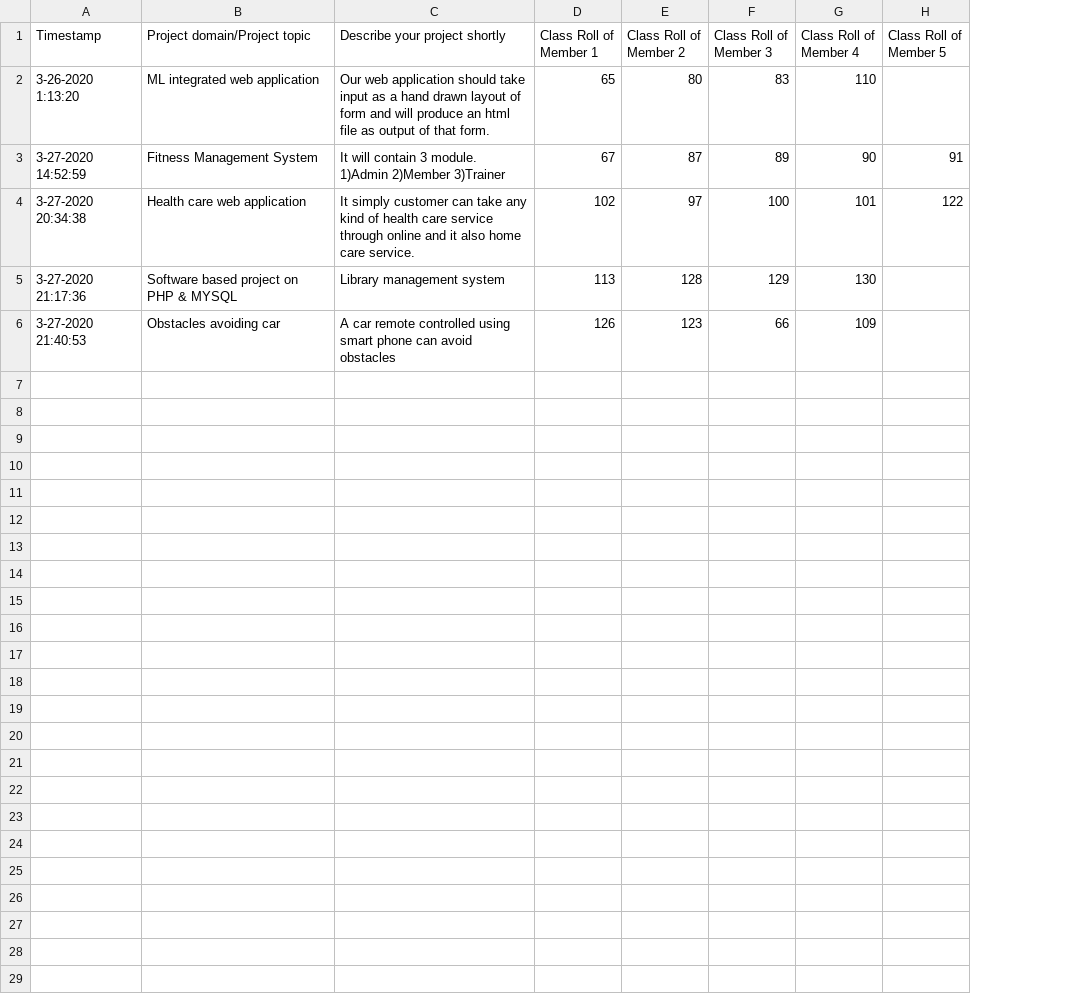
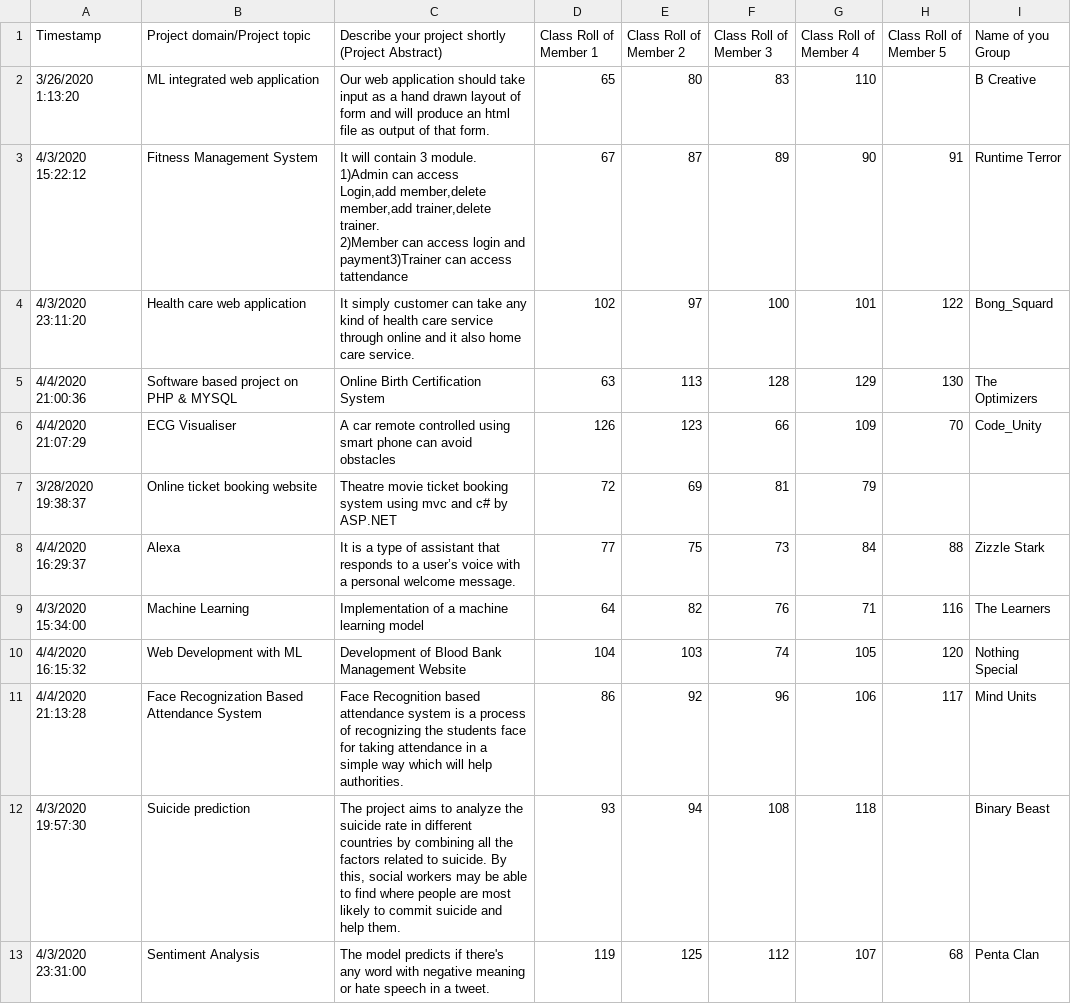
Before and after one commit to PritimoySarkar/Team-Registration-Mngt.-by-Google-Form, a CSV file: Mini Project (Responses).csv, drawn as a sheet; removed rows and columns are numbered as before the commit, all else as after; ↵ is a line break in a cell; the diff names each change by its address in the sheet, - before the commit and + after, or states it on an @@ line.

Commit message:
Group Name Added
1 column is added in the input response file & required changes are made in the .ipynb file

```diff
--- a/Mini Project (Responses).csv
+++ b/Mini Project (Responses).csv
+column I (Name of you Group), rows 2-4: B Creative | Runtime Terror | Bong_Squard; row 6: Code_Unity
-C1: Describe your project shortly
+C1: Describe your project shortly (Project Abstract)
-A2 (Timestamp): 3-26-2020 1:13:20
+A2 (Timestamp): 3/26/2020 1:13:20
-A3 (Timestamp): 3-27-2020 14:52:59
+A3 (Timestamp): 4/3/2020 15:22:12
-C3: …module. ↵ 1)Admin 2)Member 3)Trainer
+C3: …module. ↵ 1)Admin can access ↵ Login,add member,delete member,add trainer,delete trainer. ↵ 2)Member can access login and payment3)Trainer can access tattendance
-A4 (Timestamp): 3-27-2020 20:34:38
+A4 (Timestamp): 4/3/2020 23:11:20
-row 5: 3-27-2020 21:17:36 | Software based project on PHP & MYSQL | Library management system | 113 | 128 | 129 | 130
+row 5: 4/4/2020 21:00:36 | Software based project on PHP & MYSQL | Online Birth Certification System | 63 | 113 | 128 | 129 | 130 | The Optimizers
-A6 (Timestamp): 3-27-2020 21:40:53
+A6 (Timestamp): 4/4/2020 21:07:29
-B6 (Project domain/Project topic): Obstacles avoiding car
+B6 (Project domain/Project topic): ECG Visualiser
-H6 (Class Roll of Member 5): (empty)
+H6 (Class Roll of Member 5): 70
+row 7: 3/28/2020 19:38:37 | Online ticket booking website | Theatre movie ticket booking system using mvc and c# by ASP.NET | 72 | 69 | 81 | 79
+row 8: 4/4/2020 16:29:37 | Alexa | It is a type of assistant that responds to a user’s voice with a personal welcome message. | 77 | 75 | 73 | 84 | 88 | Zizzle Stark
+row 9: 4/3/2020 15:34:00 | Machine Learning | Implementation of a machine learning model | 64 | 82 | 76 | 71 | 116 | The Learners
+row 10: 4/4/2020 16:15:32 | Web Development with ML | Development of Blood Bank Management Website | 104 | 103 | 74 | 105 | 120 | Nothing Special
+row 11: 4/4/2020 21:13:28 | Face Recognization Based Attendance System | Face Recognition based attendance system is a process of recognizing the students face for taking attendance in a simple way which will help authorities. | 86 | 92 | 96 | 106 | 117 | Mind Units
+row 12: 4/3/2020 19:57:30 | Suicide prediction | The project aims to analyze the suicide rate in different countries by combining all the factors related to suicide. By this, social workers may be able to find where people are most likely to commit suicide and help them. | 93 | 94 | 108 | 118 |  | Binary Beast
+row 13: 4/3/2020 23:31:00 | Sentiment Analysis | The model predicts if there's any word with negative meaning or hate speech in a tweet. | 119 | 125 | 112 | 107 | 68 | Penta Clan
```
Also changed, not shown: 2 other files.
